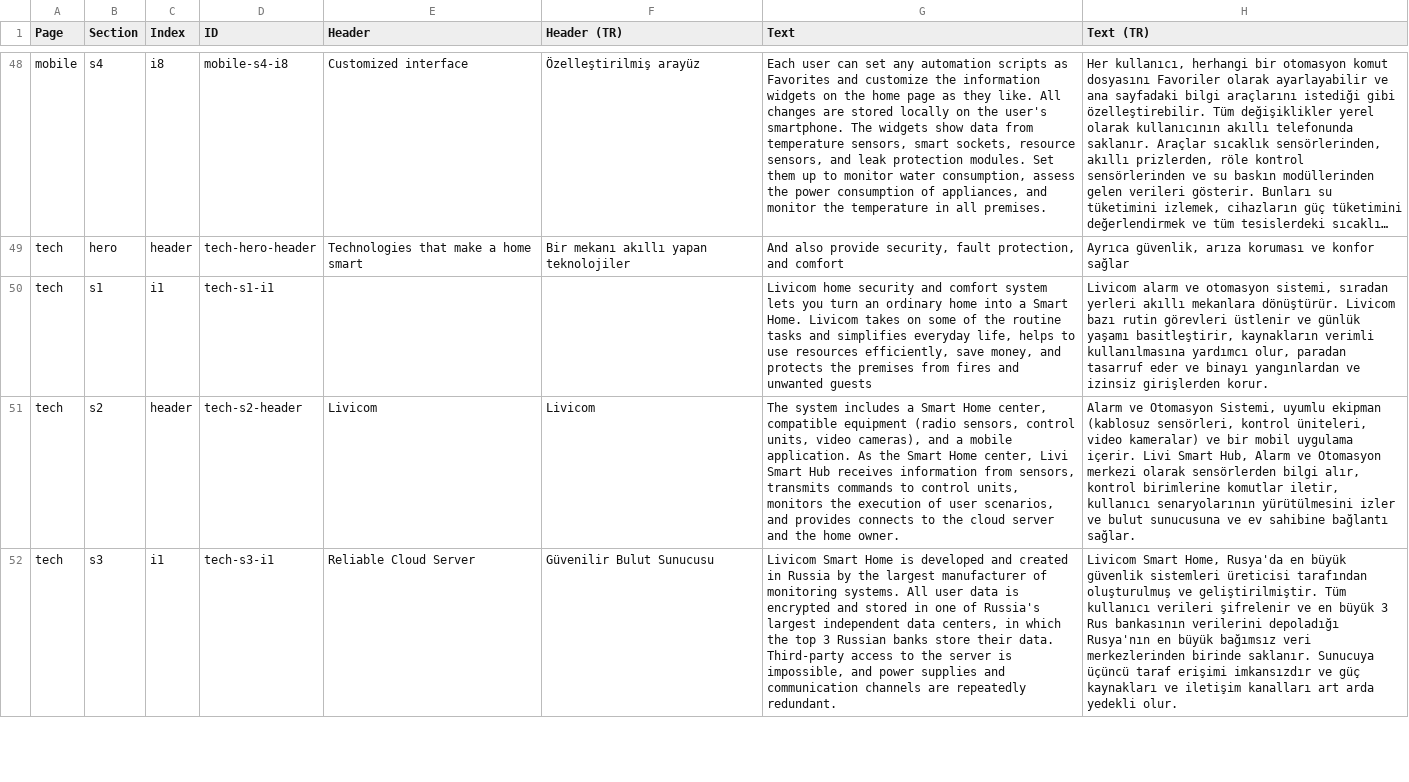
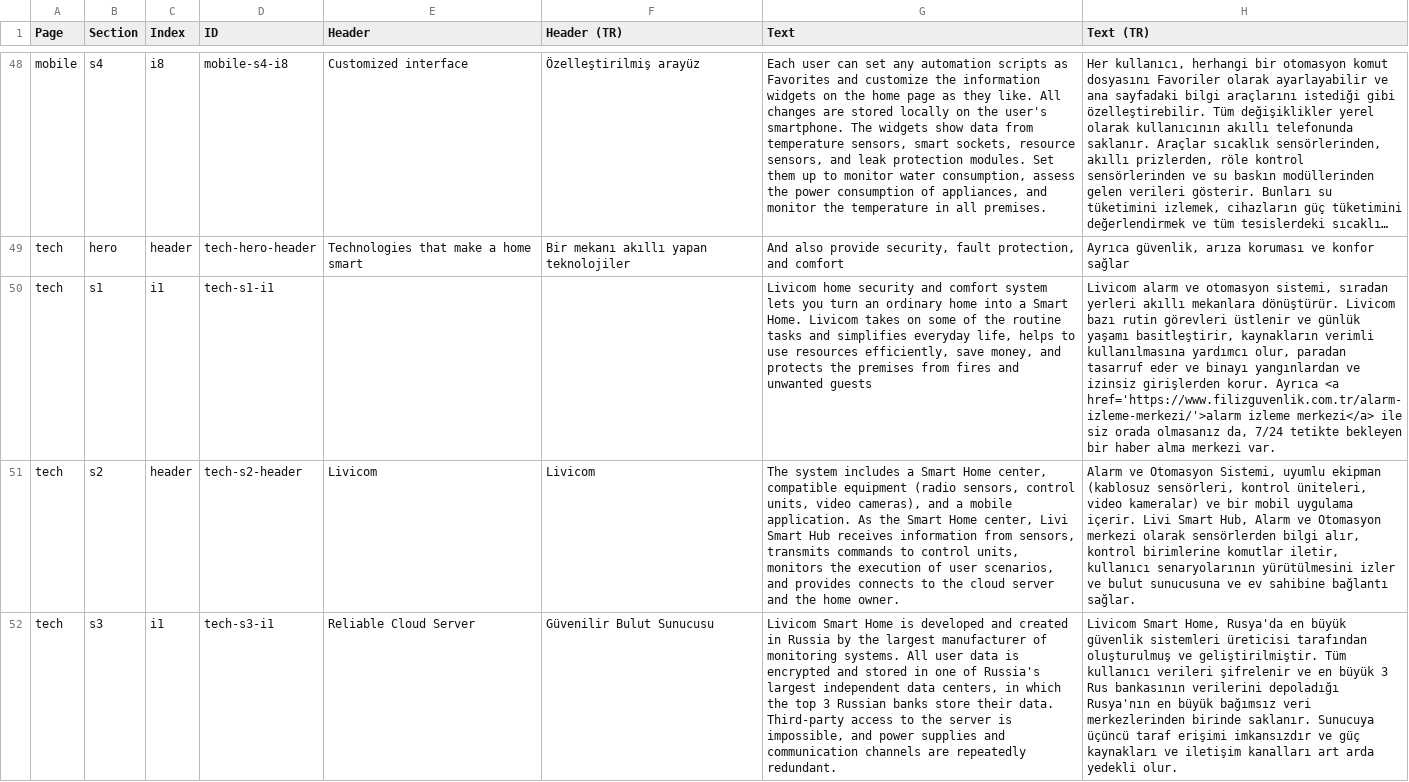
Before and after one commit to livicomturkiye/livicom-tr, a CSV file: _data/pages.csv, drawn as a sheet; only a part is shown, gaps mark what is left out; long unchanged cells end in …; the diff names each change by its address in the sheet, - before the commit and + after, or states it on an @@ line.

```diff
--- a/_data/pages.csv
+++ b/_data/pages.csv
-H50 (Text (TR)): …girişlerden korur.
+H50 (Text (TR)): …girişlerden korur. Ayrıca <a href='https://www.filizguvenlik.com.tr/alarm-izleme-merkezi/'>alarm izleme merkezi</a> ile siz orada olmasanız da, 7/24 tetikte bekleyen bir haber alma merkezi var.
```
Also changed, not shown: _data/products.csv, 23 other files.
